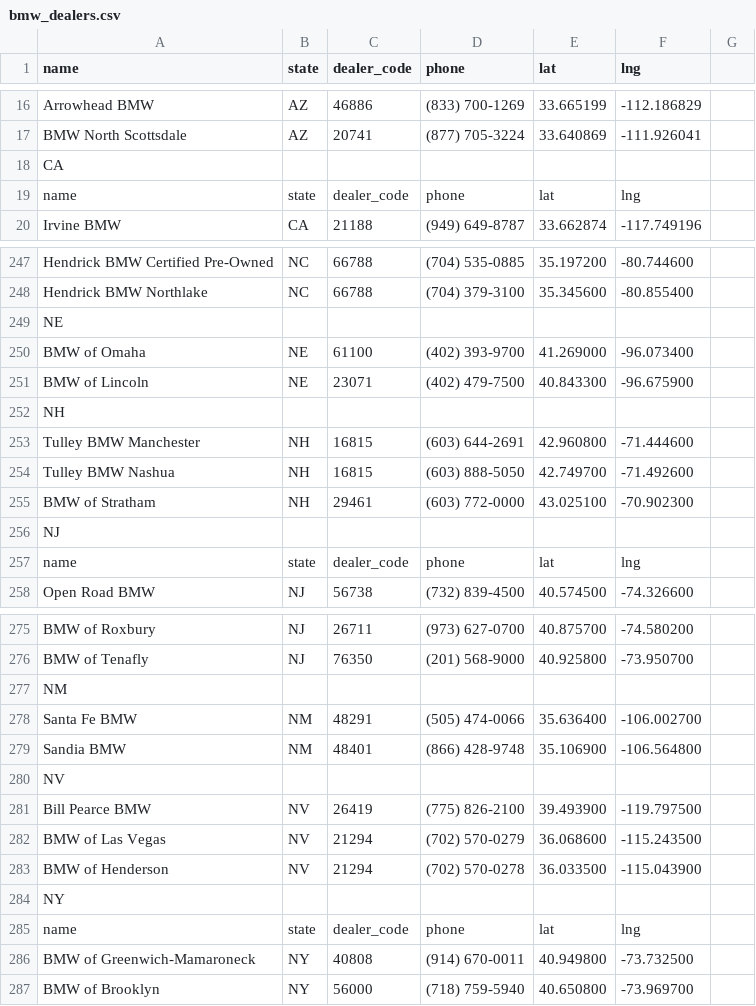
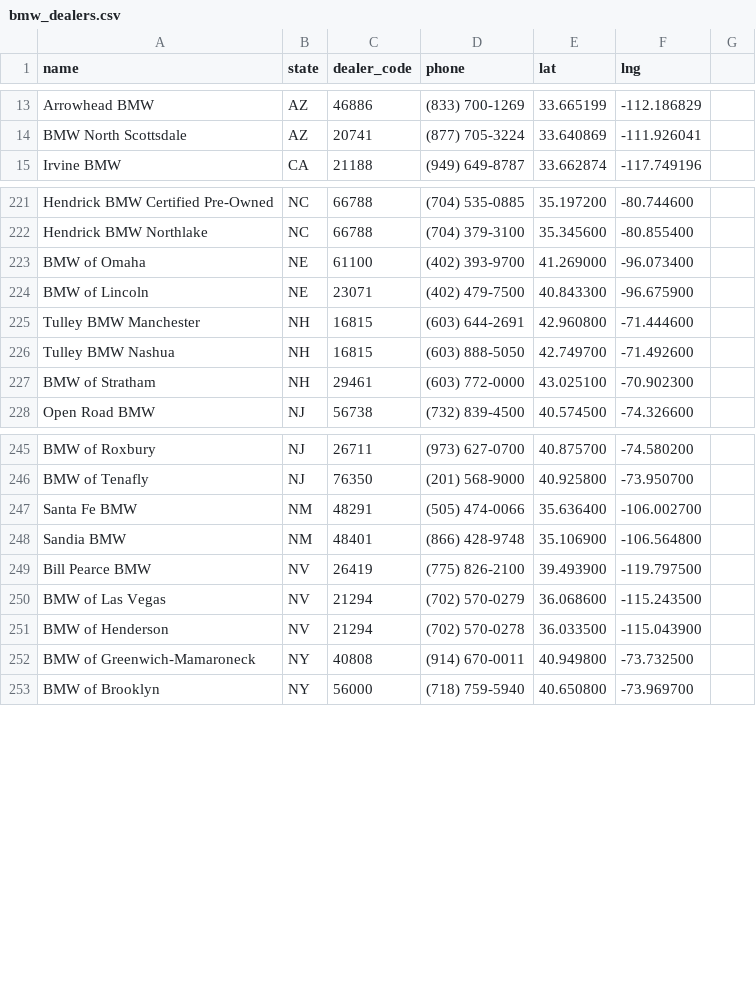
Before and after one commit to Sman19/DEALER-MAP, a CSV file: bmw_dealers.csv, drawn as a sheet; only a part is shown, gaps mark what is left out; the diff covers the shown part only.

Commit message:
Update bmw_dealers.csv

```diff
--- a/bmw_dealers.csv
+++ b/bmw_dealers.csv
@@ -17,4 +14,2 @@ Arrowhead BMW,AZ,46886,(833) 700-1269,33.665199,-112.186829
 BMW North Scottsdale,AZ,20741,(877) 705-3224,33.640869,-111.926041
-CA
-name,state,dealer_code,phone,lat,lng
 Irvine BMW,CA,21188,(949) 649-8787,33.662874,-117.749196
@@ -248,6 +222,4 @@ Hendrick BMW Certified Pre-Owned,NC,66788,(704) 535-0885,35.197200,-80.744600
 Hendrick BMW Northlake,NC,66788,(704) 379-3100,35.345600,-80.855400
-NE
 BMW of Omaha,NE,61100,(402) 393-9700,41.269000,-96.073400
 BMW of Lincoln,NE,23071,(402) 479-7500,40.843300,-96.675900
-NH
 Tulley BMW Manchester,NH,16815,(603) 644-2691,42.960800,-71.444600
@@ -255,4 +227,2 @@ Tulley BMW Nashua,NH,16815,(603) 888-5050,42.749700,-71.492600
 BMW of Stratham,NH,29461,(603) 772-0000,43.025100,-70.902300
-NJ
-name,state,dealer_code,phone,lat,lng
 Open Road BMW,NJ,56738,(732) 839-4500,40.574500,-74.326600
@@ -276,6 +246,4 @@ BMW of Roxbury,NJ,26711,(973) 627-0700,40.875700,-74.580200
 BMW of Tenafly,NJ,76350,(201) 568-9000,40.925800,-73.950700
-NM
 Santa Fe BMW,NM,48291,(505) 474-0066,35.636400,-106.002700
 Sandia BMW,NM,48401,(866) 428-9748,35.106900,-106.564800
-NV
 Bill Pearce BMW,NV,26419,(775) 826-2100,39.493900,-119.797500
@@ -283,4 +251,2 @@ BMW of Las Vegas,NV,21294,(702) 570-0279,36.068600,-115.243500
 BMW of Henderson,NV,21294,(702) 570-0278,36.033500,-115.043900
-NY
-name,state,dealer_code,phone,lat,lng
 BMW of Greenwich-Mamaroneck,NY,40808,(914) 670-0011,40.949800,-73.732500
```
Also changed, not shown: 40 removed rows elsewhere in this file.
